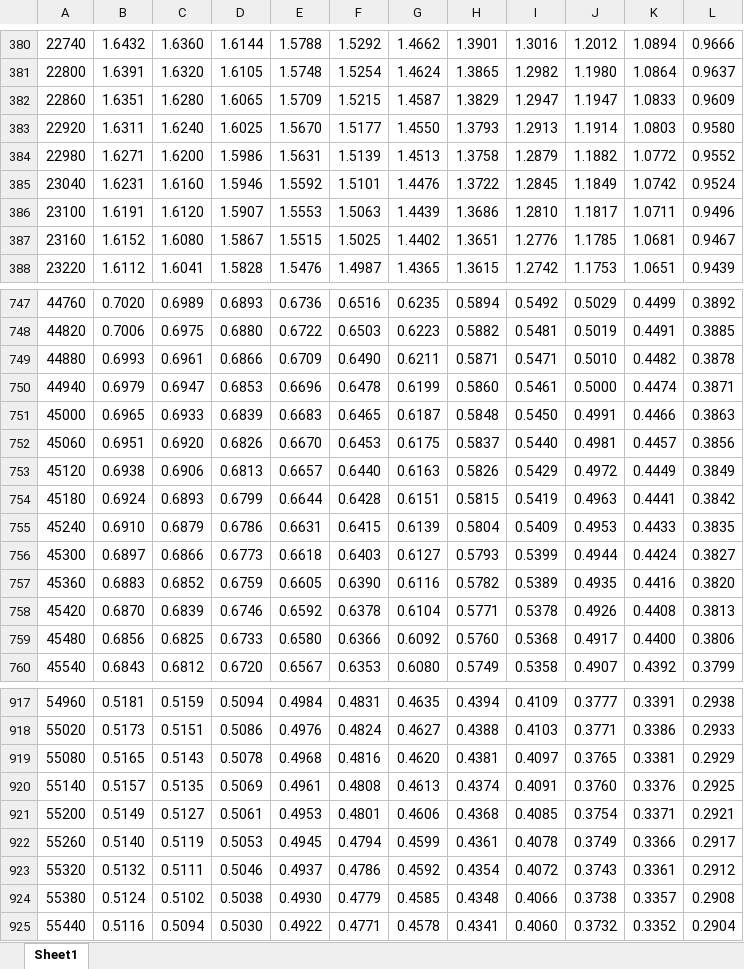
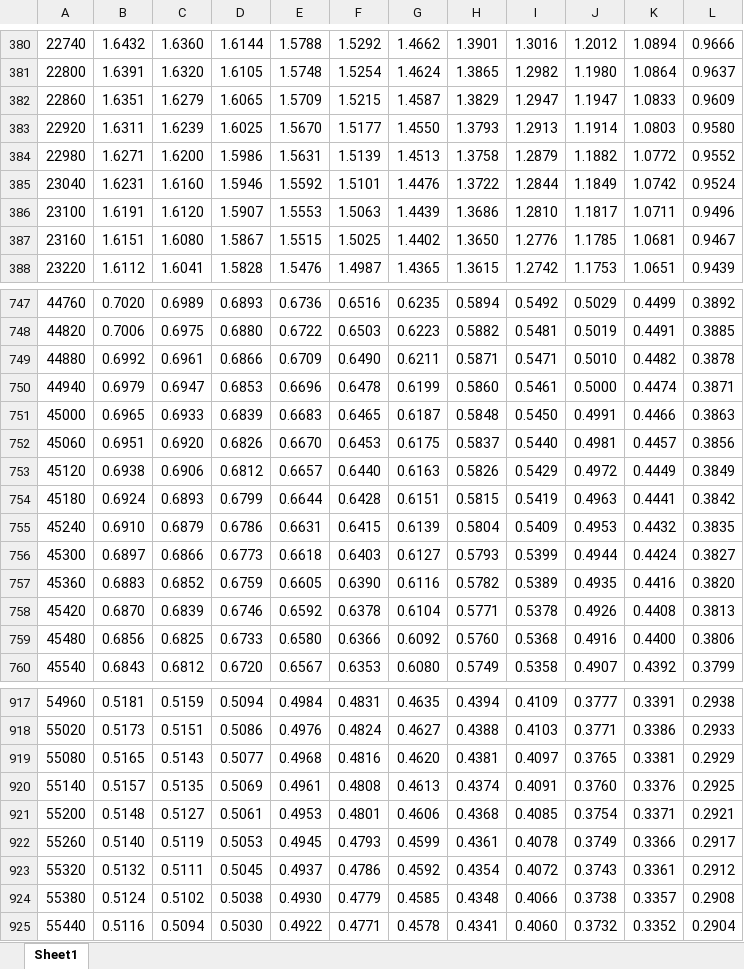
Before and after one commit to JayHuangL/2026-mathematical-contest-in-modeling, an Excel workbook: submit/all/results/q4/result4.xlsx, sheet Sheet1, drawn as a sheet; only a part is shown, gaps mark what is left out; values as stored, in another font and other column widths than the file's, no borders; the diff covers the shown part only; the diff names each change by its address in the sheet, - before the commit and + after, or states it on an @@ line.

```diff
--- a/submit/all/results/q4/result4.xlsx (sheet Sheet1)
+++ b/submit/all/results/q4/result4.xlsx (sheet Sheet1)
-C382: 1.6280
+C382: 1.6279
-C383: 1.6240
+C383: 1.6239
-I385: 1.2845
+I385: 1.2844
-B387: 1.6152
+B387: 1.6151
-H387: 1.3651
+H387: 1.3650
-B749: 0.6993
+B749: 0.6992
-D753: 0.6813
+D753: 0.6812
-K755: 0.4433
+K755: 0.4432
-J759: 0.4917
+J759: 0.4916
-D919: 0.5078
+D919: 0.5077
-B921: 0.5149
+B921: 0.5148
-F922: 0.4794
+F922: 0.4793
-D923: 0.5046
+D923: 0.5045
```
Also changed, not shown: 128 edited cells elsewhere in this sheet, submit/all/results/q1/result1.xlsx, submit/all/results/q3/result3.xlsx, 43 other files.
